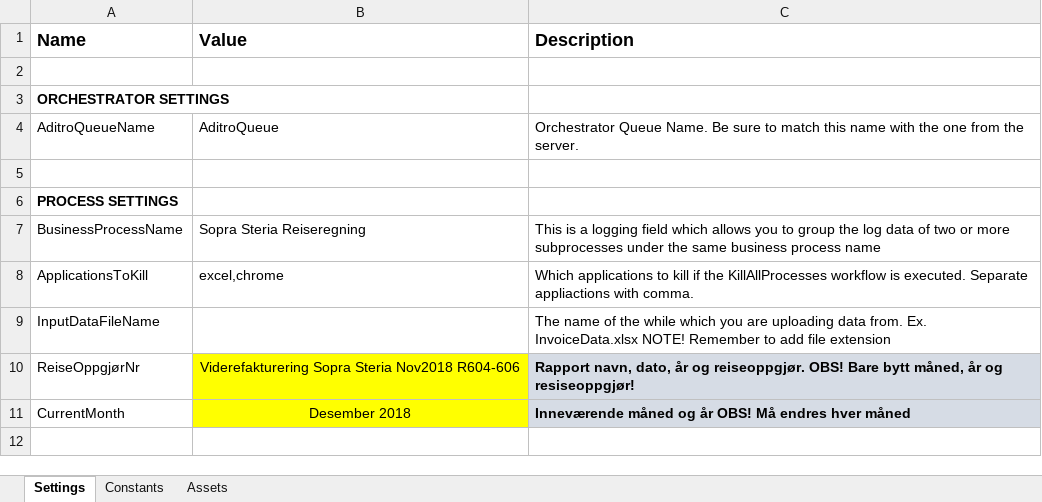
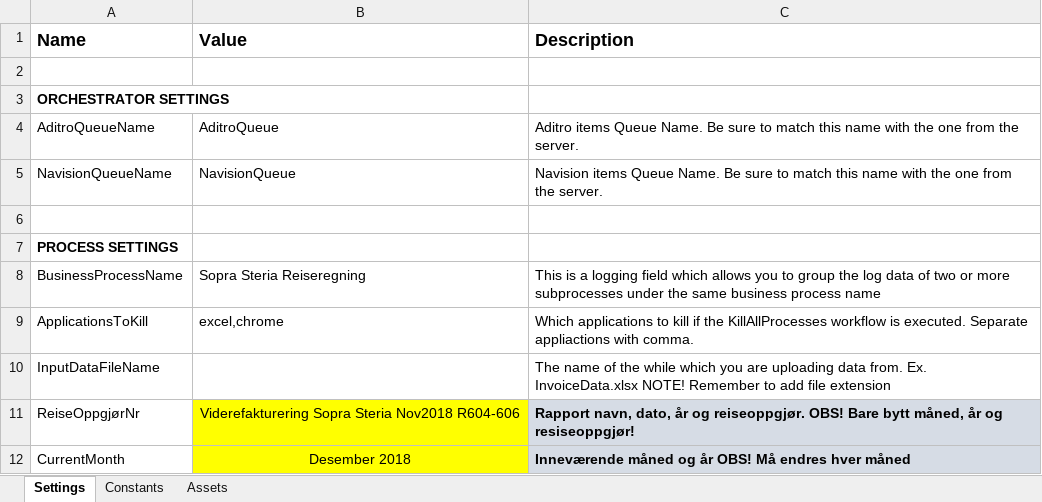
Before and after one commit to bjerke89/reiseregning2s, an Excel workbook: Reiseregning/Redesignet prosess/Data/Config.xlsx, sheet Settings, drawn as a sheet; only a part is shown; the shorter side is filled out with more unchanged rows; values as stored, in another font and other column widths than the file's, no borders; the diff names each change by its address in the sheet, - before the commit and + after, or states it on an @@ line.

```diff
--- a/Reiseregning/Redesignet prosess/Data/Config.xlsx (sheet Settings)
+++ b/Reiseregning/Redesignet prosess/Data/Config.xlsx (sheet Settings)
-C4 (Description): Orchestrator Queue Name.…
+C4 (Description): Aditro items Queue Name.…
+row 5: NavisionQueueName | NavisionQueue | Navision items Queue Name. Be sure to match this name with the one from the server.
```
Also changed, not shown: 9 other files.
